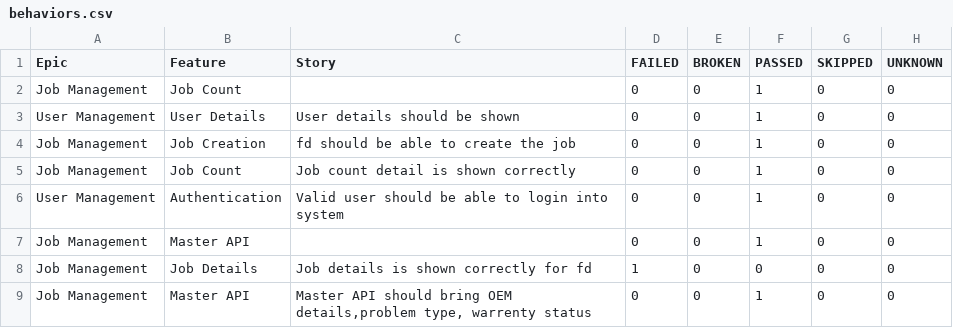
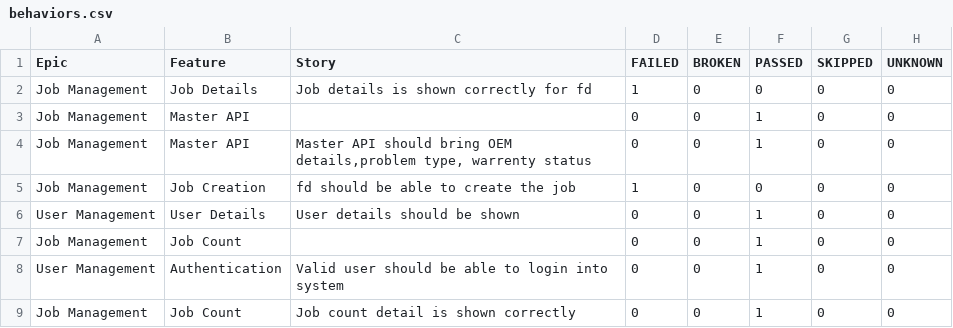
Before and after one commit to AbhijitNaik05/PhoenixTestAutomationFramework, a CSV file: data/behaviors.csv, drawn as a sheet.

```diff
--- a/data/behaviors.csv
+++ b/data/behaviors.csv
@@ -1,9 +1,9 @@
 "Epic","Feature","Story","FAILED","BROKEN","PASSED","SKIPPED","UNKNOWN"
+"Job Management","Job Details","Job details is shown correctly for fd","1","0","0","0","0"
+"Job Management","Master API","","0","0","1","0","0"
+"Job Management","Master API","Master API should bring OEM details,problem type, warrenty status","0","0","1","0","0"
+"Job Management","Job Creation","fd should be able to create the job","1","0","0","0","0"
+"User Management","User Details","User details should be shown","0","0","1","0","0"
 "Job Management","Job Count","","0","0","1","0","0"
-"User Management","User Details","User details should be shown","0","0","1","0","0"
-"Job Management","Job Creation","fd should be able to create the job","0","0","1","0","0"
+"User Management","Authentication","Valid user should be able to login into system","0","0","1","0","0"
 "Job Management","Job Count","Job count detail is shown correctly","0","0","1","0","0"
-"User Management","Authentication","Valid user should be able to login into system","0","0","1","0","0"
-"Job Management","Master API","","0","0","1","0","0"
-"Job Management","Job Details","Job details is shown correctly for fd","1","0","0","0","0"
-"Job Management","Master API","Master API should bring OEM details,problem type, warrenty status","0","0","1","0","0"
```
Also changed, not shown: data/suites.csv, 58 other files.
